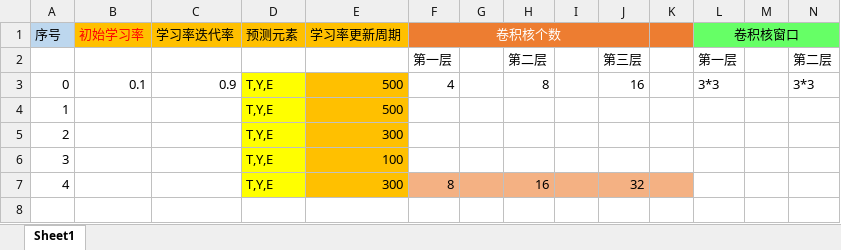
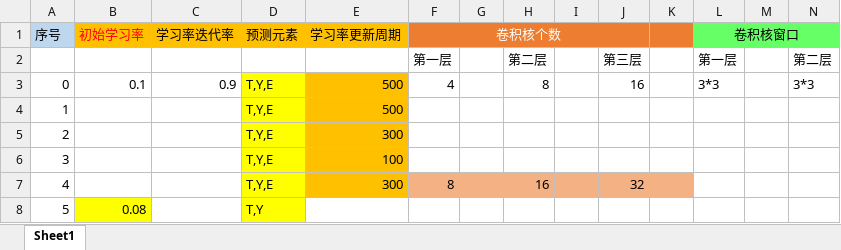
Before and after one commit to Asurada2015/Test, an Excel workbook: Prediction based on convolutional neural network/worklog/structure.xlsx, sheet Sheet1, drawn as a sheet; only a part is shown; values as stored, in another font and other column widths than the file's, no borders; rows hold the shown columns only; the diff names each change by its address in the sheet, - before the commit and + after, or states it on an @@ line.

```diff
--- a/Prediction based on convolutional neural network/worklog/structure.xlsx (sheet Sheet1)
+++ b/Prediction based on convolutional neural network/worklog/structure.xlsx (sheet Sheet1)
+row 8: 5 | 0.08 |  | T,Y
```
Also changed, not shown: 5 other files.
